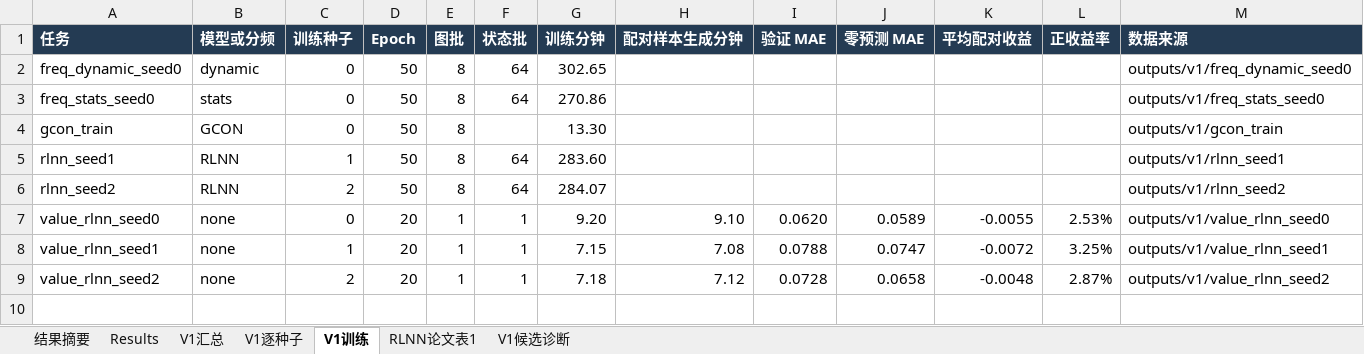
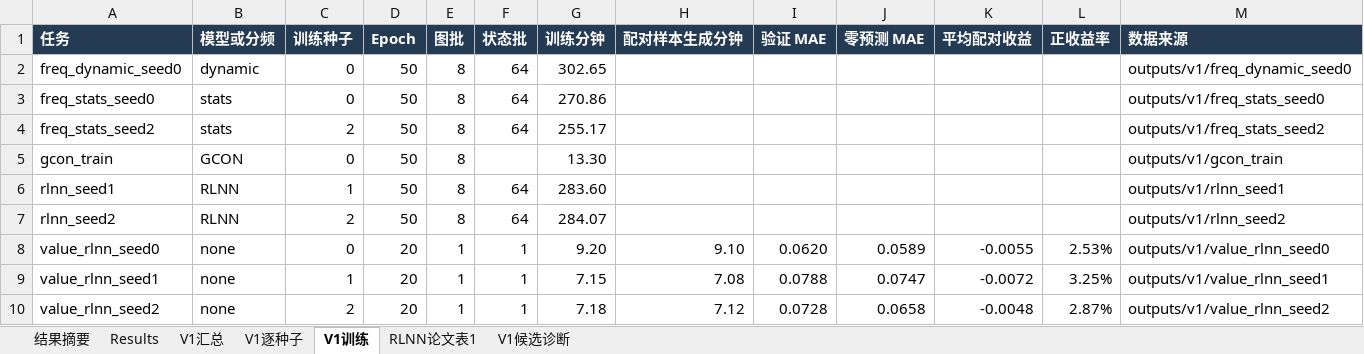
Before and after one commit to YuqiWang-code/RLNN_lab, an Excel workbook: docs/实验结果.xlsx, sheet V1训练, drawn as a sheet; values as stored, in another font and other column widths than the file's, no borders; the diff names each change by its address in the sheet, - before the commit and + after, or states it on an @@ line.

```diff
--- a/docs/实验结果.xlsx (sheet V1训练)
+++ b/docs/实验结果.xlsx (sheet V1训练)
+row 4: freq_stats_seed2 | stats | 2 | 50 | 8 | 64 | 255.17 |  |  |  |  |  | outputs/v1/freq_stats_seed2
```
Also changed, not shown: 3 other files.
